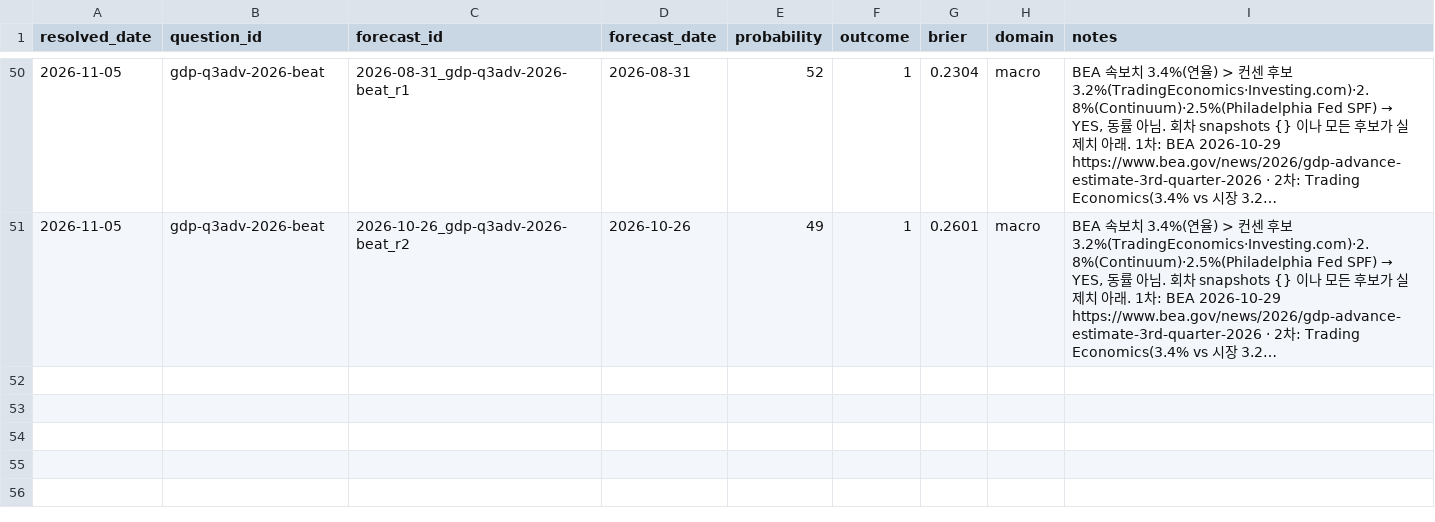
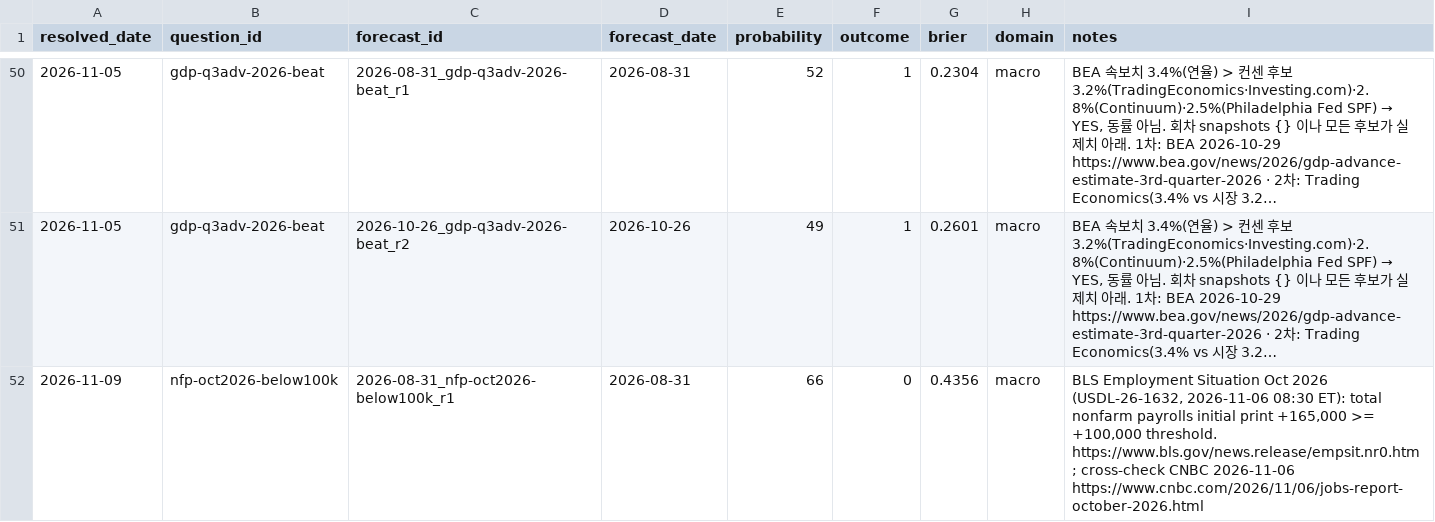
Before and after one commit to Sung-JinPark/Jin-s-investing-prediction, a CSV file: calibration/ledger.csv, drawn as a sheet; only a part is shown, gaps mark what is left out; long unchanged cells end in …; the diff names each change by its address in the sheet, - before the commit and + after, or states it on an @@ line.

```diff
--- a/calibration/ledger.csv
+++ b/calibration/ledger.csv
+row 52: 2026-11-09 | nfp-oct2026-below100k | 2026-08-31_nfp-oct2026-below100k_r1 | 2026-08-31 | 66 | 0 | 0.4356 | macro | BLS Employment Situation Oct 2026 (USDL-26-1632, 2026-11-06 08:30 ET): total nonfarm payrolls initial print +165,000 >= +100,000 threshold. https://www.bls.gov/news.release/empsit.nr0.htm ; cross-check CNBC 2026-11-06 https://www.cnbc.com/2026/11/06/jobs-report-october-2026.html
```
Also changed, not shown: calibration/benchmark_ledger.csv, 1 other file.
